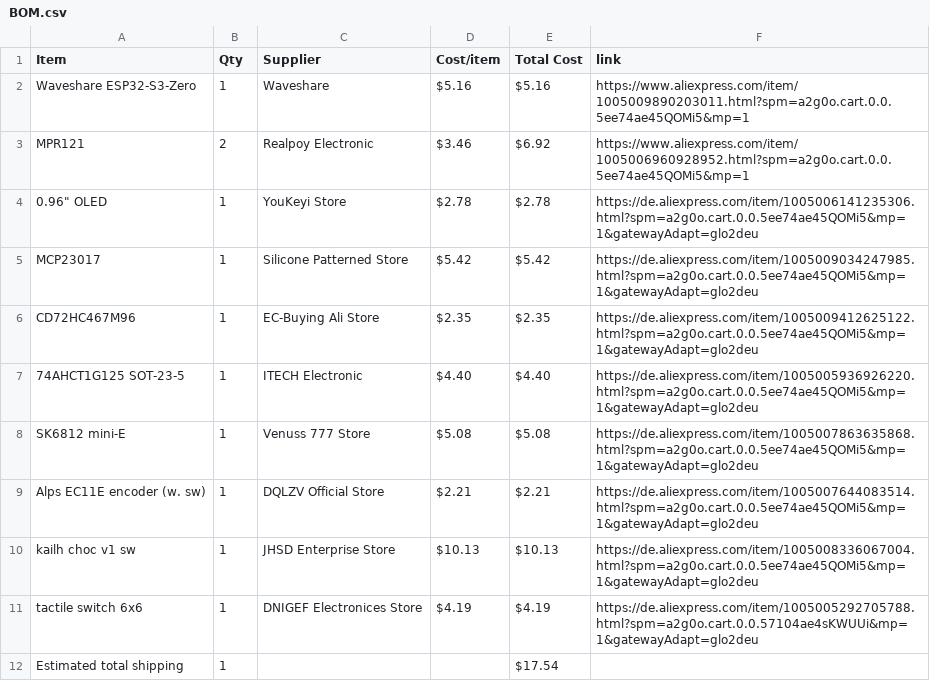
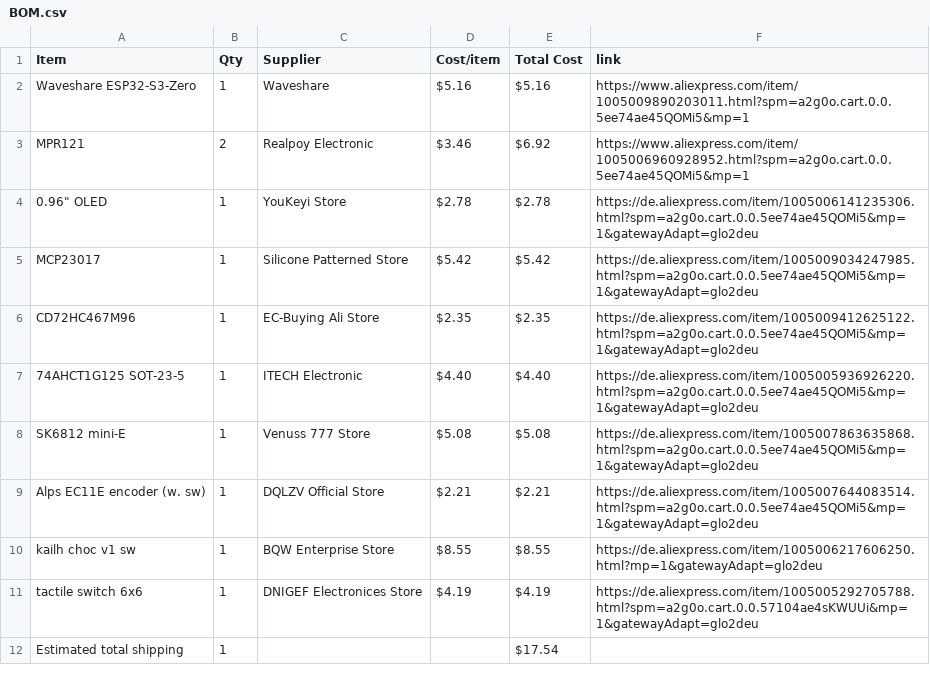
Before and after one commit to Rxdfish/Pocketone, a CSV file: BOM.csv, drawn as a sheet.

Commit message:
Sync Pocketone (Midi keyboard) from Half Life

```diff
--- a/BOM.csv
+++ b/BOM.csv
@@ -9,3 +9,3 @@ SK6812 mini-E,1,Venuss 777 Store,$5.08,$5.08,https://de.aliexpress.com/item/1005
 Alps EC11E encoder (w. sw),1,DQLZV Official Store,$2.21,$2.21,https://de.aliexpress.com/item/1005007644083514.html?spm=a2g0o.cart.0.0.5ee74ae45QOMi5&mp=1&gatewayAdapt=glo2deu
-kailh choc v1 sw,1,JHSD Enterprise Store,$10.13,$10.13,https://de.aliexpress.com/item/1005008336067004.html?spm=a2g0o.cart.0.0.5ee74ae45QOMi5&mp=1&gatewayAdapt=glo2deu
+kailh choc v1 sw,1,BQW Enterprise Store,$8.55,$8.55,https://de.aliexpress.com/item/1005006217606250.html?mp=1&gatewayAdapt=glo2deu
 tactile switch 6x6,1,DNIGEF Electronices Store,$4.19,$4.19,https://de.aliexpress.com/item/1005005292705788.html?spm=a2g0o.cart.0.0.57104ae4sKWUUi&mp=1&gatewayAdapt=glo2deu
```
